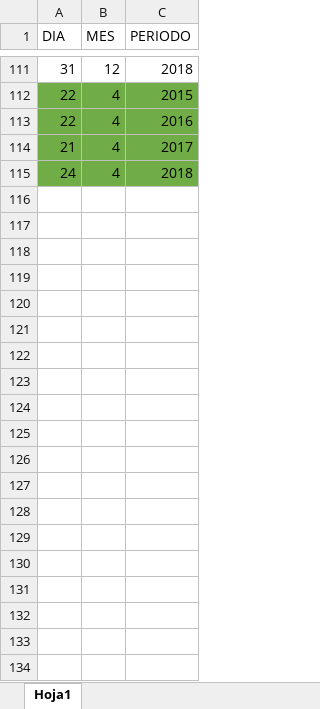
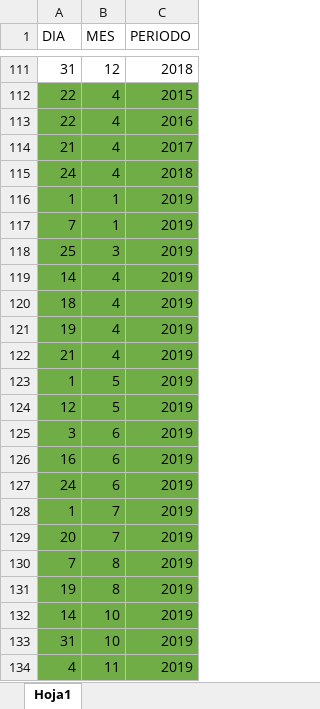
Before and after one commit to afaguilarr/accidentes_medellin, an Excel workbook: Descriptiva y depuracion/dias_espe.xlsx, sheet Hoja1, drawn as a sheet; only a part is shown, gaps mark what is left out; values as stored, in another font and other column widths than the file's, no borders; the diff covers the shown part only; the diff names each change by its address in the sheet, - before the commit and + after, or states it on an @@ line.

```diff
--- a/Descriptiva y depuracion/dias_espe.xlsx (sheet Hoja1)
+++ b/Descriptiva y depuracion/dias_espe.xlsx (sheet Hoja1)
+row 116: 1 | 1 | 2019
+row 117: 7 | 1 | 2019
+row 118: 25 | 3 | 2019
+row 119: 14 | 4 | 2019
+row 120: 18 | 4 | 2019
+row 121: 19 | 4 | 2019
+row 122: 21 | 4 | 2019
+row 123: 1 | 5 | 2019
+row 124: 12 | 5 | 2019
+row 125: 3 | 6 | 2019
+row 126: 16 | 6 | 2019
+row 127: 24 | 6 | 2019
+row 128: 1 | 7 | 2019
+row 129: 20 | 7 | 2019
+row 130: 7 | 8 | 2019
+row 131: 19 | 8 | 2019
+row 132: 14 | 10 | 2019
+row 133: 31 | 10 | 2019
+row 134: 4 | 11 | 2019
```
Also changed, not shown: 28 added rows elsewhere in this sheet, 1 other file.
